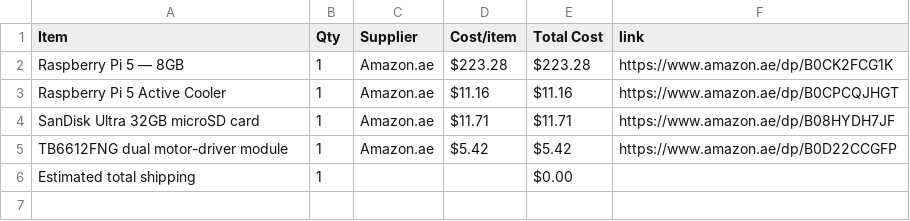
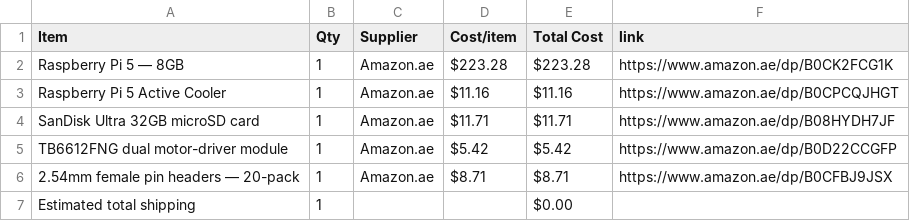
Before and after one commit to AalindOg/AVA-Robot-, a CSV file: BOM.csv, drawn as a sheet.

Commit message:
Sync Ava-Robot from Half Life

```diff
--- a/BOM.csv
+++ b/BOM.csv
@@ -5,2 +5,3 @@ SanDisk Ultra 32GB microSD card,1,Amazon.ae,$11.71,$11.71,https://www.amazon.ae/
 TB6612FNG dual motor-driver module,1,Amazon.ae,$5.42,$5.42,https://www.amazon.ae/dp/B0D22CCGFP
+2.54mm female pin headers — 20-pack,1,Amazon.ae,$8.71,$8.71,https://www.amazon.ae/dp/B0CFBJ9JSX
 Estimated total shipping,1,,,$0.00,
```
